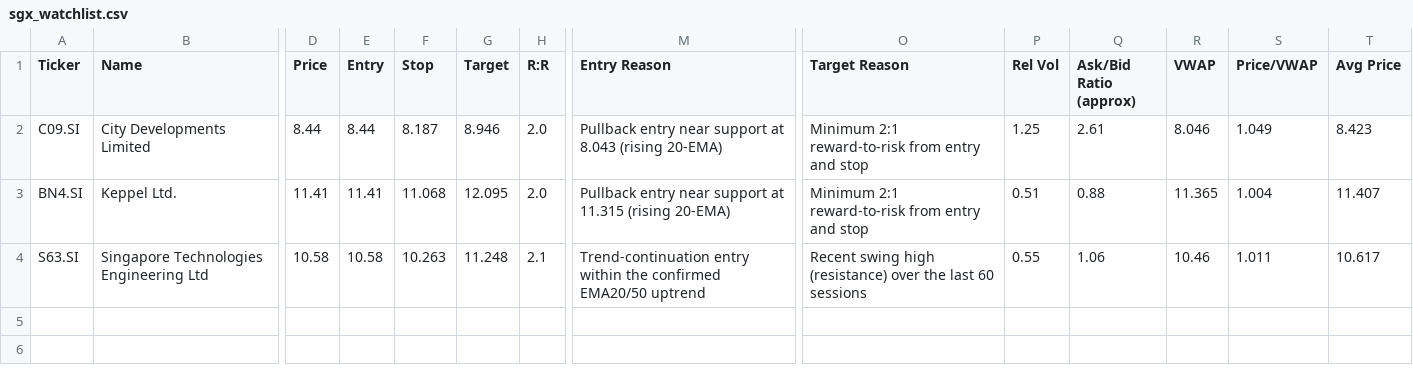
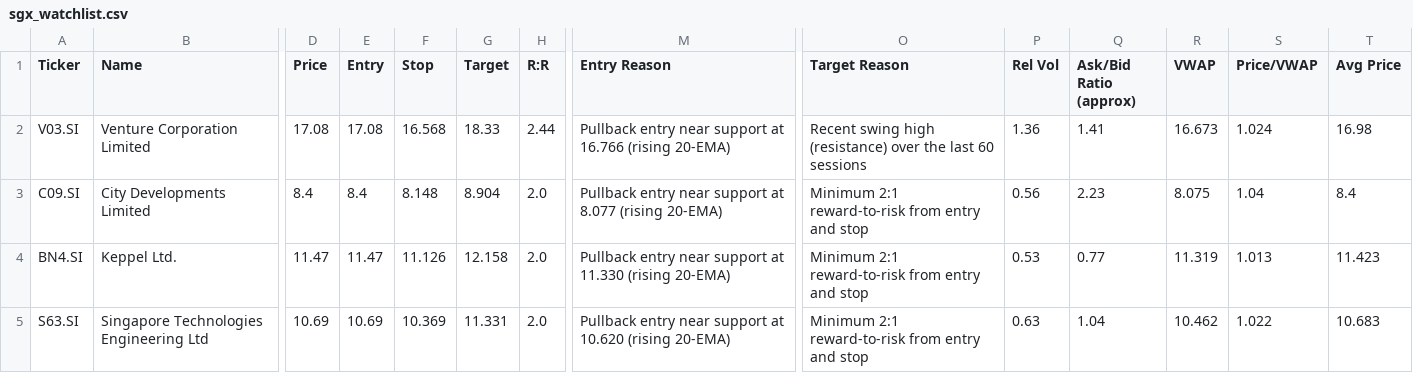
Before and after one commit to LSCAI-dev/Flyfox, a CSV file: sgx_watchlist.csv, drawn as a sheet; only a part is shown, gaps mark what is left out; addresses are those after the commit; rows hold the shown columns only; the diff names each change by its address in the sheet, - before the commit and + after, or states it on an @@ line.

```diff
--- a/sgx_watchlist.csv
+++ b/sgx_watchlist.csv
+row 2: V03.SI | Venture Corporation Limited | 17.08 | 17.08 | 16.568 | 18.33 | 2.44 | Pullback entry near support at 16.766 (rising 20-EMA) | Recent swing high (resistance) over the last 60 sessions | 1.36 | 1.41 | 16.673 | 1.024 | 16.98
-D3 (Price): 8.44
+D3 (Price): 8.4
-E3 (Entry): 8.44
+E3 (Entry): 8.4
-F3 (Stop): 8.187
+F3 (Stop): 8.148
-G3 (Target): 8.946
+G3 (Target): 8.904
-M3 (Entry Reason): …support at 8.043 (rising 20-EMA)
+M3 (Entry Reason): …support at 8.077 (rising 20-EMA)
-P3 (Rel Vol): 1.25
+P3 (Rel Vol): 0.56
-Q3 (Ask/Bid Ratio (approx)): 2.61
+Q3 (Ask/Bid Ratio (approx)): 2.23
-R3 (VWAP): 8.046
+R3 (VWAP): 8.075
-S3 (Price/VWAP): 1.049
+S3 (Price/VWAP): 1.04
-T3 (Avg Price): 8.423
+T3 (Avg Price): 8.4
-D4 (Price): 11.41
+D4 (Price): 11.47
-E4 (Entry): 11.41
+E4 (Entry): 11.47
-F4 (Stop): 11.068
+F4 (Stop): 11.126
-G4 (Target): 12.095
+G4 (Target): 12.158
-M4 (Entry Reason): …support at 11.315 (rising 20-EMA)
+M4 (Entry Reason): …support at 11.330 (rising 20-EMA)
-P4 (Rel Vol): 0.51
+P4 (Rel Vol): 0.53
-Q4 (Ask/Bid Ratio (approx)): 0.88
+Q4 (Ask/Bid Ratio (approx)): 0.77
-R4 (VWAP): 11.365
+R4 (VWAP): 11.319
-S4 (Price/VWAP): 1.004
+S4 (Price/VWAP): 1.013
-T4 (Avg Price): 11.407
+T4 (Avg Price): 11.423
-D5 (Price): 10.58
+D5 (Price): 10.69
-E5 (Entry): 10.58
+E5 (Entry): 10.69
-F5 (Stop): 10.263
+F5 (Stop): 10.369
-G5 (Target): 11.248
+G5 (Target): 11.331
-H5 (R:R): 2.1
+H5 (R:R): 2.0
-M5 (Entry Reason): Trend-continuation entry within the confirmed EMA20/50 uptrend
+M5 (Entry Reason): Pullback entry near support at 10.620 (rising 20-EMA)
-O5 (Target Reason): Recent swing high (resistance) over the last 60 sessions
+O5 (Target Reason): Minimum 2:1 reward-to-risk from entry and stop
-P5 (Rel Vol): 0.55
+P5 (Rel Vol): 0.63
-Q5 (Ask/Bid Ratio (approx)): 1.06
+Q5 (Ask/Bid Ratio (approx)): 1.04
-R5 (VWAP): 10.46
+R5 (VWAP): 10.462
-S5 (Price/VWAP): 1.011
+S5 (Price/VWAP): 1.022
-T5 (Avg Price): 10.617
+T5 (Avg Price): 10.683
```
Also changed, not shown: 2 other files.
